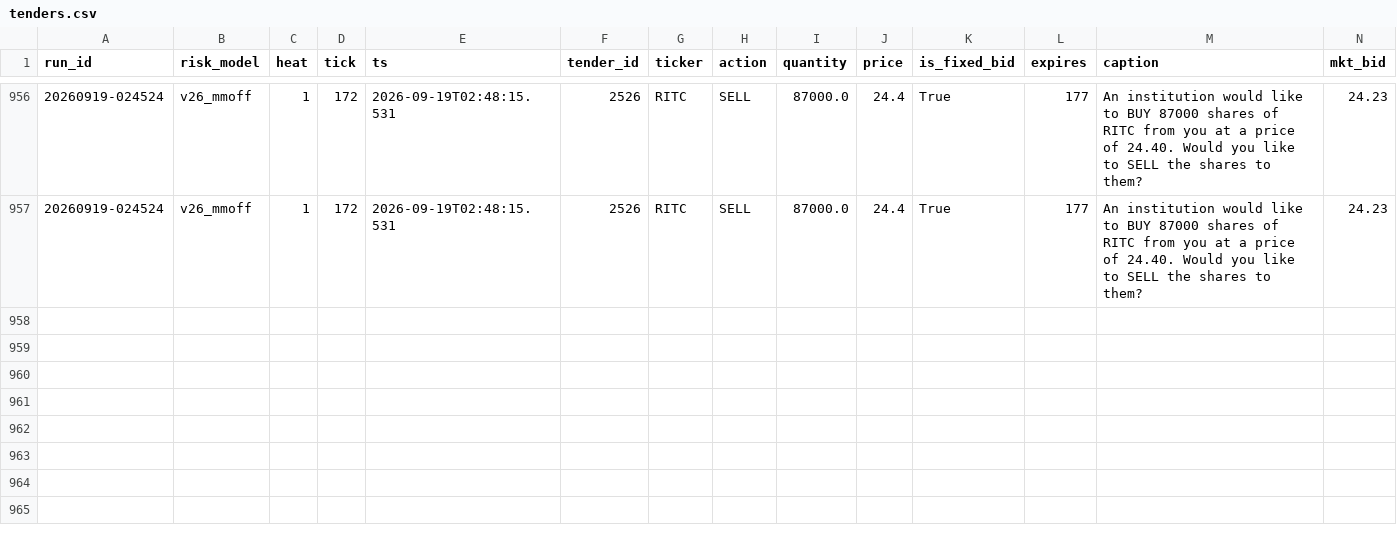
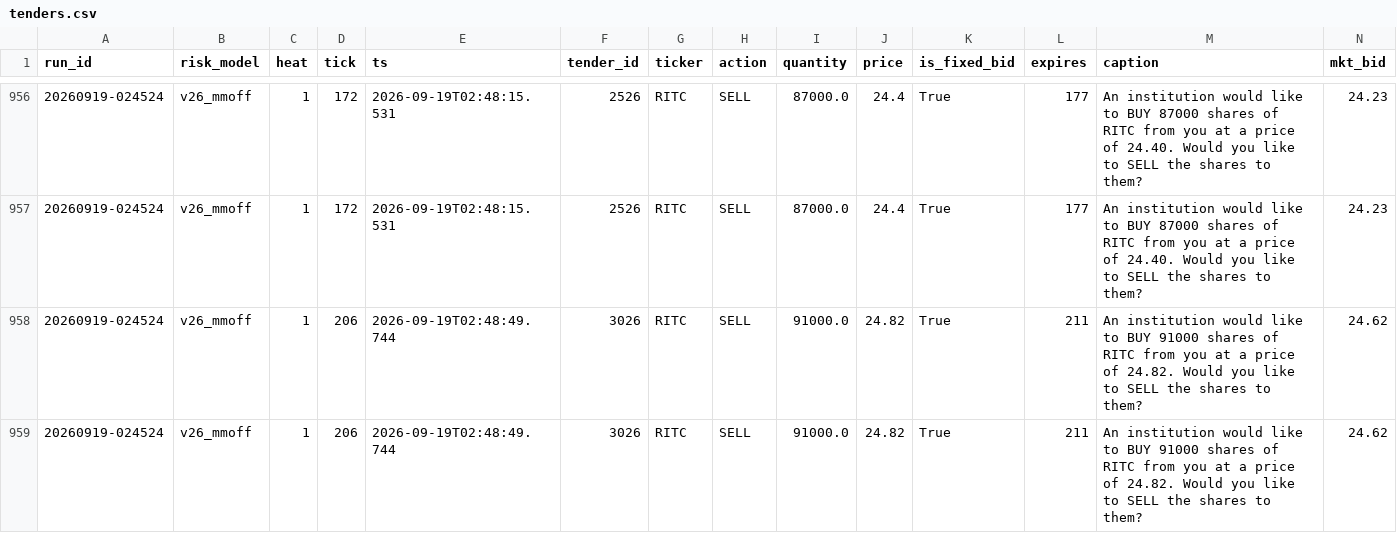
Before and after one commit to oxiwastaken/mscf_comp, a CSV file: ETF/logs/tenders.csv, drawn as a sheet; only a part is shown, gaps mark what is left out; rows hold the shown columns only; the diff names each change by its address in the sheet, - before the commit and + after, or states it on an @@ line.

```diff
--- a/ETF/logs/tenders.csv
+++ b/ETF/logs/tenders.csv
+row 958: 20260919-024524 | v26_mmoff | 1 | 206 | 2026-09-19T02:48:49.744 | 3026 | RITC | SELL | 91000.0 | 24.82 | True | 211 | An institution would like to BUY 91000 shares of RITC from you at a price of 24.82. Would you like to SELL the shares to them? | 24.62
+row 959: 20260919-024524 | v26_mmoff | 1 | 206 | 2026-09-19T02:48:49.744 | 3026 | RITC | SELL | 91000.0 | 24.82 | True | 211 | An institution would like to BUY 91000 shares of RITC from you at a price of 24.82. Would you like to SELL the shares to them? | 24.62
```
Also changed, not shown: ETF/logs/trades.csv, 1 other file.
